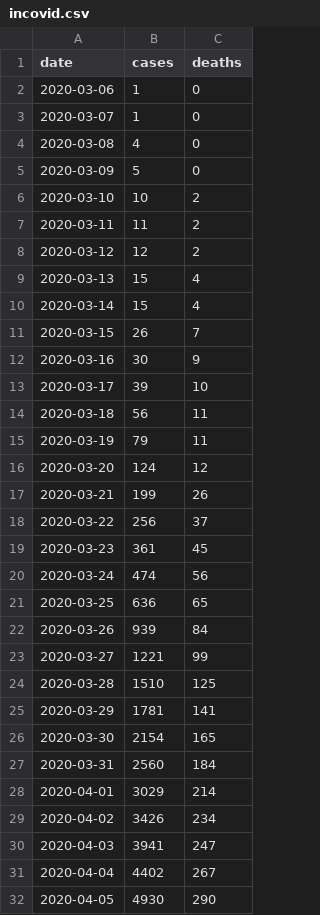
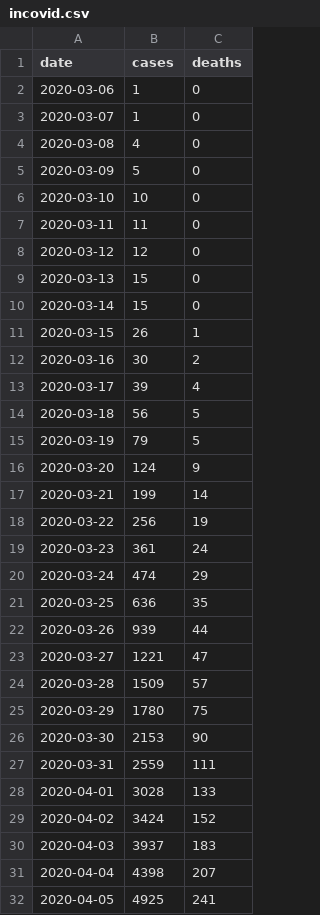
Before and after one commit to trimble/wiki_covid_tables, a CSV file: incovid.csv, drawn as a sheet; only a part is shown; the diff covers the shown part only.

Commit message:
Update to use new ISDH data source

```diff
--- a/incovid.csv
+++ b/incovid.csv
@@ -5,28 +5,28 @@
 2020-03-09,5,0
-2020-03-10,10,2
-2020-03-11,11,2
-2020-03-12,12,2
-2020-03-13,15,4
-2020-03-14,15,4
-2020-03-15,26,7
-2020-03-16,30,9
-2020-03-17,39,10
-2020-03-18,56,11
-2020-03-19,79,11
-2020-03-20,124,12
-2020-03-21,199,26
-2020-03-22,256,37
-2020-03-23,361,45
-2020-03-24,474,56
-2020-03-25,636,65
-2020-03-26,939,84
-2020-03-27,1221,99
-2020-03-28,1510,125
-2020-03-29,1781,141
-2020-03-30,2154,165
-2020-03-31,2560,184
-2020-04-01,3029,214
-2020-04-02,3426,234
-2020-04-03,3941,247
-2020-04-04,4402,267
-2020-04-05,4930,290
+2020-03-10,10,0
+2020-03-11,11,0
+2020-03-12,12,0
+2020-03-13,15,0
+2020-03-14,15,0
+2020-03-15,26,1
+2020-03-16,30,2
+2020-03-17,39,4
+2020-03-18,56,5
+2020-03-19,79,5
+2020-03-20,124,9
+2020-03-21,199,14
+2020-03-22,256,19
+2020-03-23,361,24
+2020-03-24,474,29
+2020-03-25,636,35
+2020-03-26,939,44
+2020-03-27,1221,47
+2020-03-28,1509,57
+2020-03-29,1780,75
+2020-03-30,2153,90
+2020-03-31,2559,111
+2020-04-01,3028,133
+2020-04-02,3424,152
+2020-04-03,3937,183
+2020-04-04,4398,207
+2020-04-05,4925,241
```
Also changed, not shown: 8 added rows and 14 edited cells elsewhere in this file, 1 other file.
